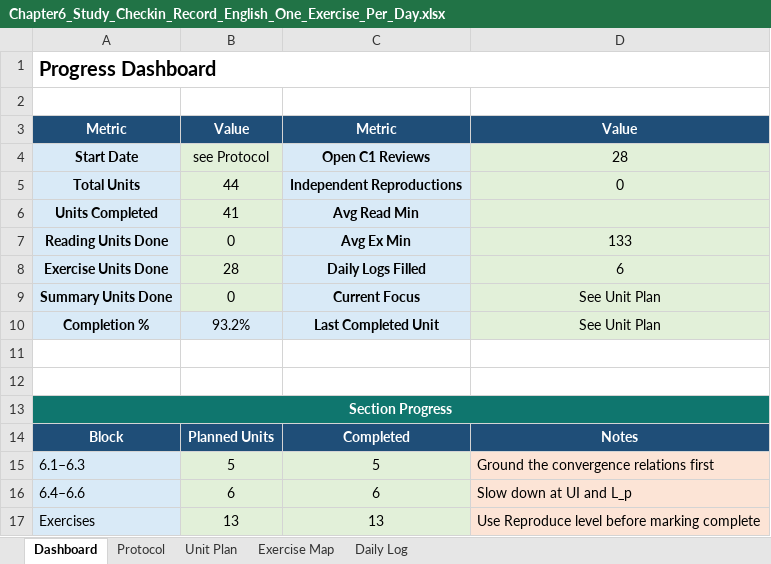
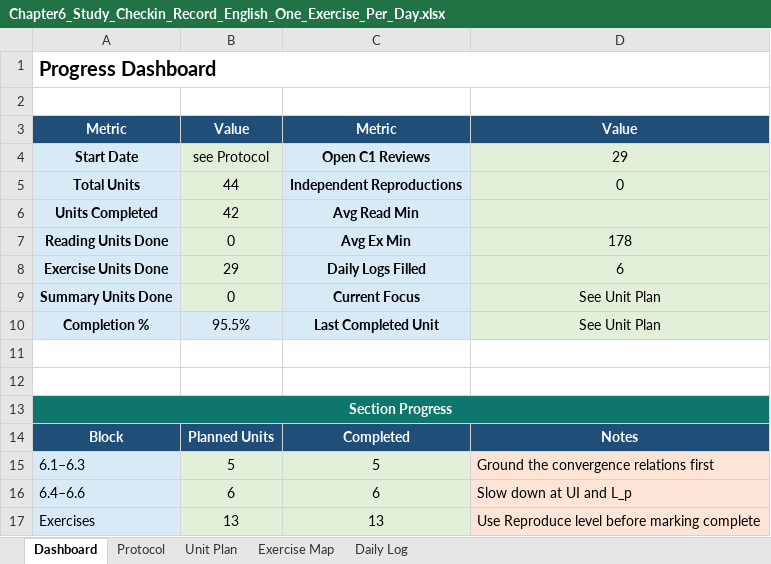
Before and after one commit to Archimondstat/resnick-notes, an Excel workbook: Chapter6_Study_Checkin_Record_English_One_Exercise_Per_Day.xlsx, sheet Dashboard, drawn as a sheet; values as stored, in another font and other column widths than the file's, no borders; the diff names each change by its address in the sheet, - before the commit and + after, or states it on an @@ line.

```diff
--- a/Chapter6_Study_Checkin_Record_English_One_Exercise_Per_Day.xlsx (sheet Dashboard)
+++ b/Chapter6_Study_Checkin_Record_English_One_Exercise_Per_Day.xlsx (sheet Dashboard)
-D4: 28
+D4: 29
-B6: 41
+B6: 42
-D7: 133
+D7: 178
-B8: 28
+B8: 29
-B10: 93.2%
+B10: 95.5%
```
Also changed, not shown: sheet Unit Plan, 4 other files.
